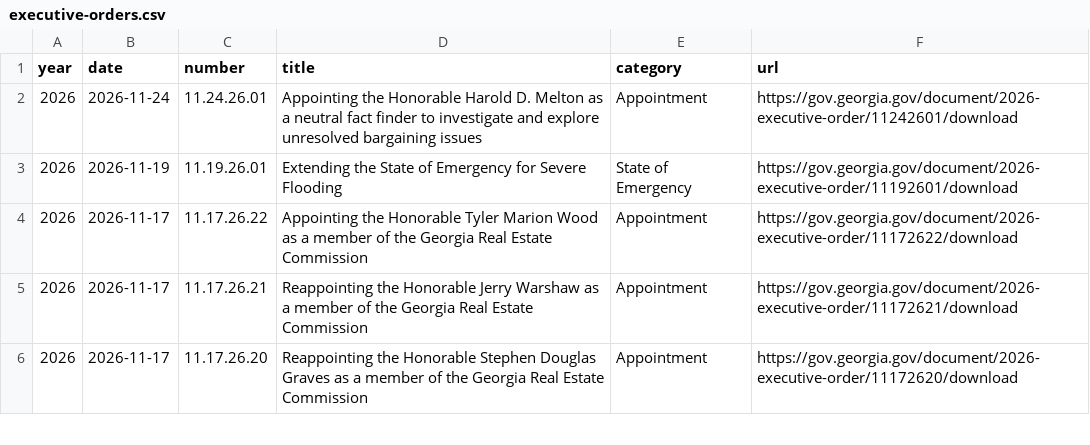
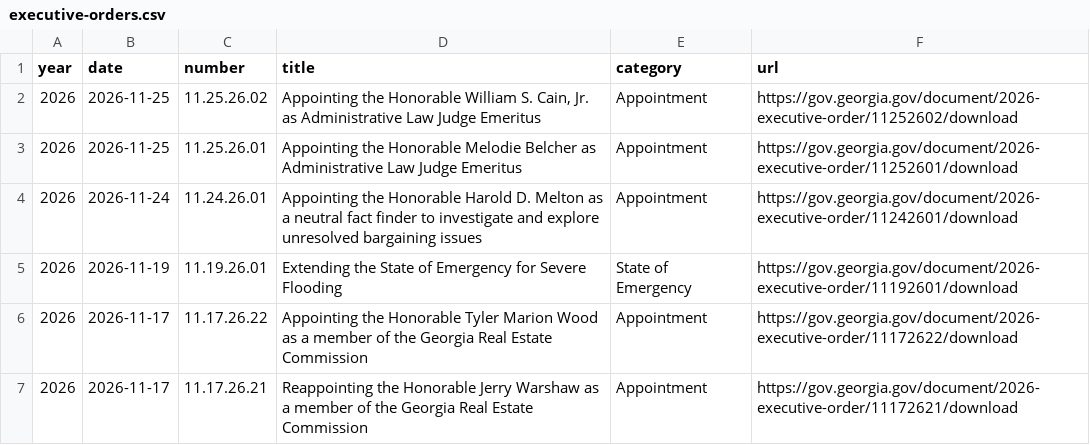
Before and after one commit to Votega/ga-executive-orders, a CSV file: data/executive-orders.csv, drawn as a sheet; only a part is shown; the shorter side is filled out with more unchanged rows.

Commit message:
Publish data/executive-orders.csv from votega.org

```diff
--- a/data/executive-orders.csv
+++ b/data/executive-orders.csv
@@ -1,2 +1,4 @@
 year,date,number,title,category,url
+2026,2026-11-25,11.25.26.02,"Appointing the Honorable William S. Cain, Jr. as Administrative Law Judge Emeritus",Appointment,https://gov.georgia.gov/document/2026-executive-order/11252602/download
+2026,2026-11-25,11.25.26.01,Appointing the Honorable Melodie Belcher as Administrative Law Judge Emeritus,Appointment,https://gov.georgia.gov/document/2026-executive-order/11252601/download
 2026,2026-11-24,11.24.26.01,Appointing the Honorable Harold D. Melton as a neutral fact finder to investigate and explore unresolved bargaining issues,Appointment,https://gov.georgia.gov/document/2026-executive-order/11242601/download
```
